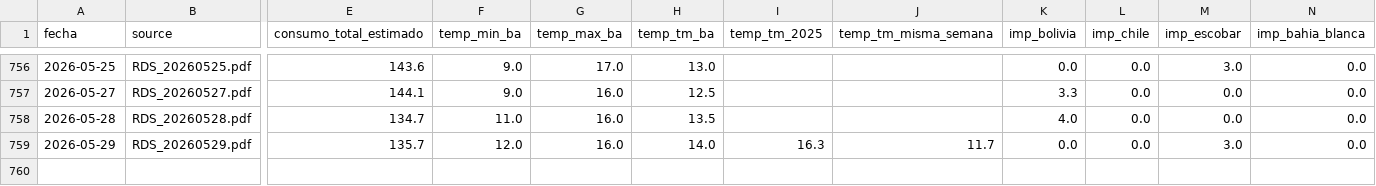
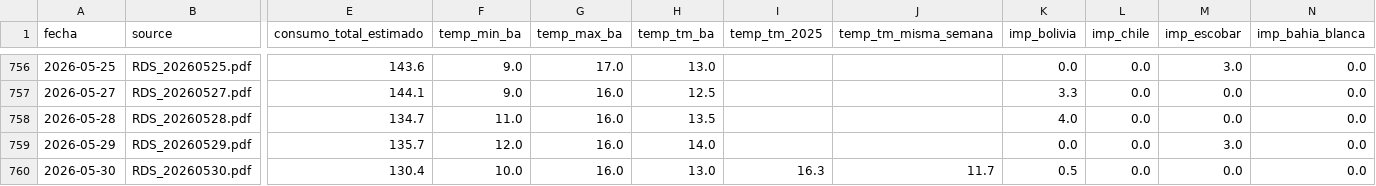
Before and after one commit to mpodeley/estado-del-sistema, a CSV file: data/enargas.csv, drawn as a sheet; only a part is shown, gaps mark what is left out; rows hold the shown columns only; the diff names each change by its address in the sheet, - before the commit and + after, or states it on an @@ line.

```diff
--- a/data/enargas.csv
+++ b/data/enargas.csv
-I759 (temp_tm_2025): 16.3
+I759 (temp_tm_2025): (empty)
-J759 (temp_tm_misma_semana): 11.7
+J759 (temp_tm_misma_semana): (empty)
+row 760: 2026-05-30 | RDS_20260530.pdf | 130.4 | 10.0 | 16.0 | 13.0 | 16.3 | 11.7 | 0.5 | 0.0 | 0.0 | 0.0
```
Also changed, not shown: data/comments.csv, data/demand_forecast.csv, 23 other files.
